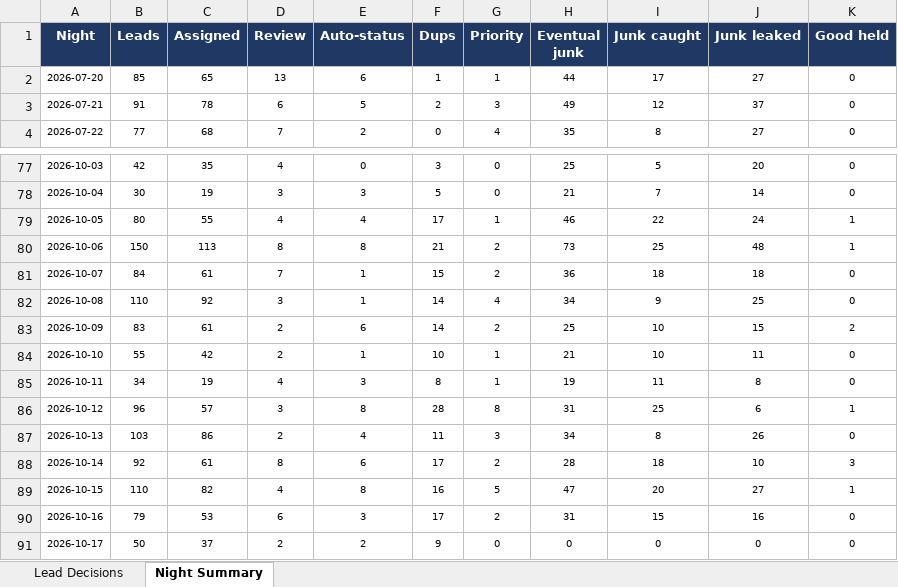
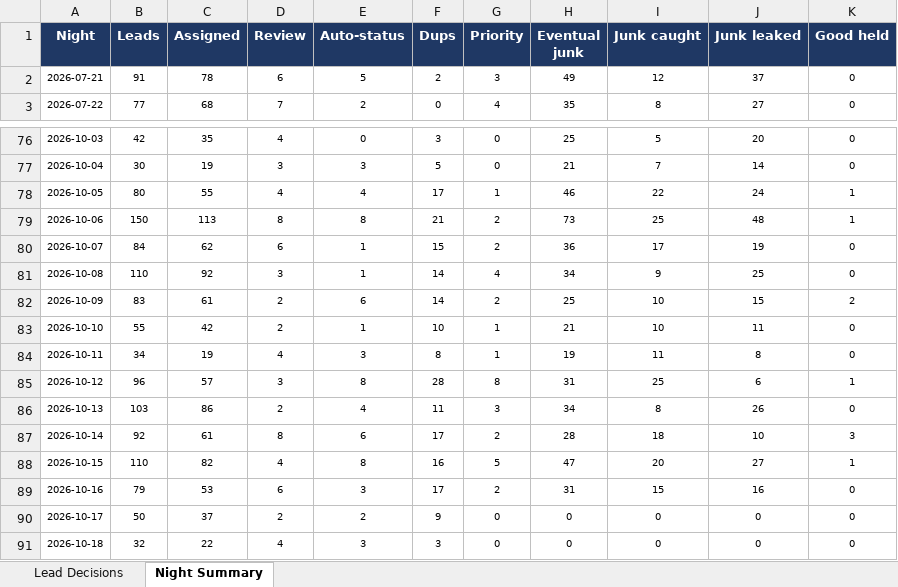
Before and after one commit to kurvnick/kurvpay-pcrep, an Excel workbook: logs/backfill_90d.xlsx, sheet Night Summary, drawn as a sheet; only a part is shown, gaps mark what is left out; values as stored, in another font and other column widths than the file's, no borders; removed rows and columns are numbered as before the commit, all else as after; the diff names each change by its address in the sheet, - before the commit and + after, or states it on an @@ line.

```diff
--- a/logs/backfill_90d.xlsx (sheet Night Summary)
+++ b/logs/backfill_90d.xlsx (sheet Night Summary)
-row 2: 2026-07-20 | 85 | 65 | 13 | 6 | 1 | 1 | 44 | 17 | 27 | 0
-C80 (Assigned): 61
+C80 (Assigned): 62
-D80 (Review): 7
+D80 (Review): 6
-I80 (Junk caught): 18
+I80 (Junk caught): 17
-J80 (Junk leaked): 18
+J80 (Junk leaked): 19
+row 91: 2026-10-18 | 32 | 22 | 4 | 3 | 3 | 0 | 0 | 0 | 0 | 0
```
Also changed, not shown: sheet Lead Decisions.
